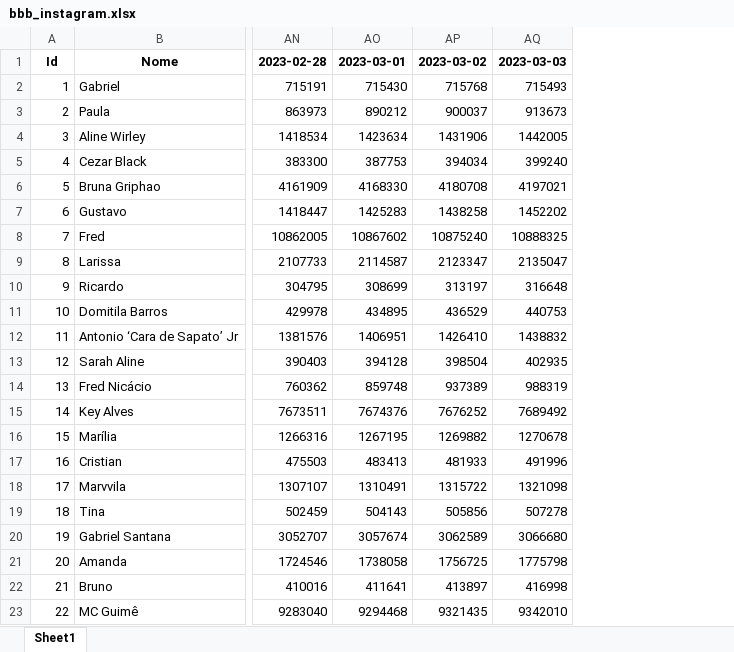
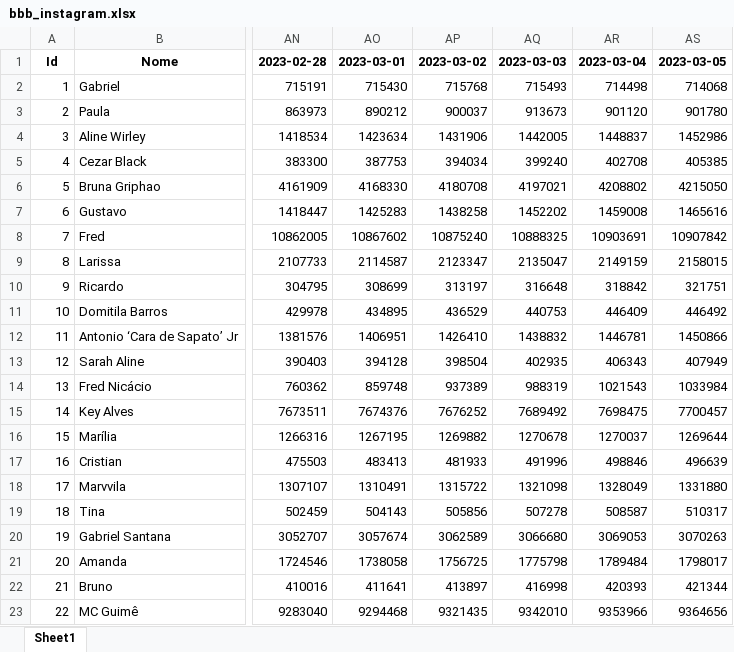
Before and after one commit to IrineuAlmeidaJr/api-instagram-bbb, an Excel workbook: data/bbb_instagram.xlsx, sheet Sheet1, drawn as a sheet; only a part is shown, gaps mark what is left out; values as stored, in another font and other column widths than the file's, no borders; the diff names each change by its address in the sheet, - before the commit and + after, or states it on an @@ line.

```diff
--- a/data/bbb_instagram.xlsx (sheet Sheet1)
+++ b/data/bbb_instagram.xlsx (sheet Sheet1)
+column AR, rows 1-23: 2023-03-04 | 714498 | 901120 | 1448837 | 402708 | 4208802 | 1459008 | 10903691 | 2149159 | 318842 | 446409 | 1446781 | 406343 | 1021543 | 7698475 | 1270037 | 498846 | 1328049 | 508587 | 3069053 | 1789484 | 420393 | 9353966
+column AS, rows 1-23: 2023-03-05 | 714068 | 901780 | 1452986 | 405385 | 4215050 | 1465616 | 10907842 | 2158015 | 321751 | 446492 | 1450866 | 407949 | 1033984 | 7700457 | 1269644 | 496639 | 1331880 | 510317 | 3070263 | 1798017 | 421344 | 9364656
```
Also changed, not shown: 4 other files.
